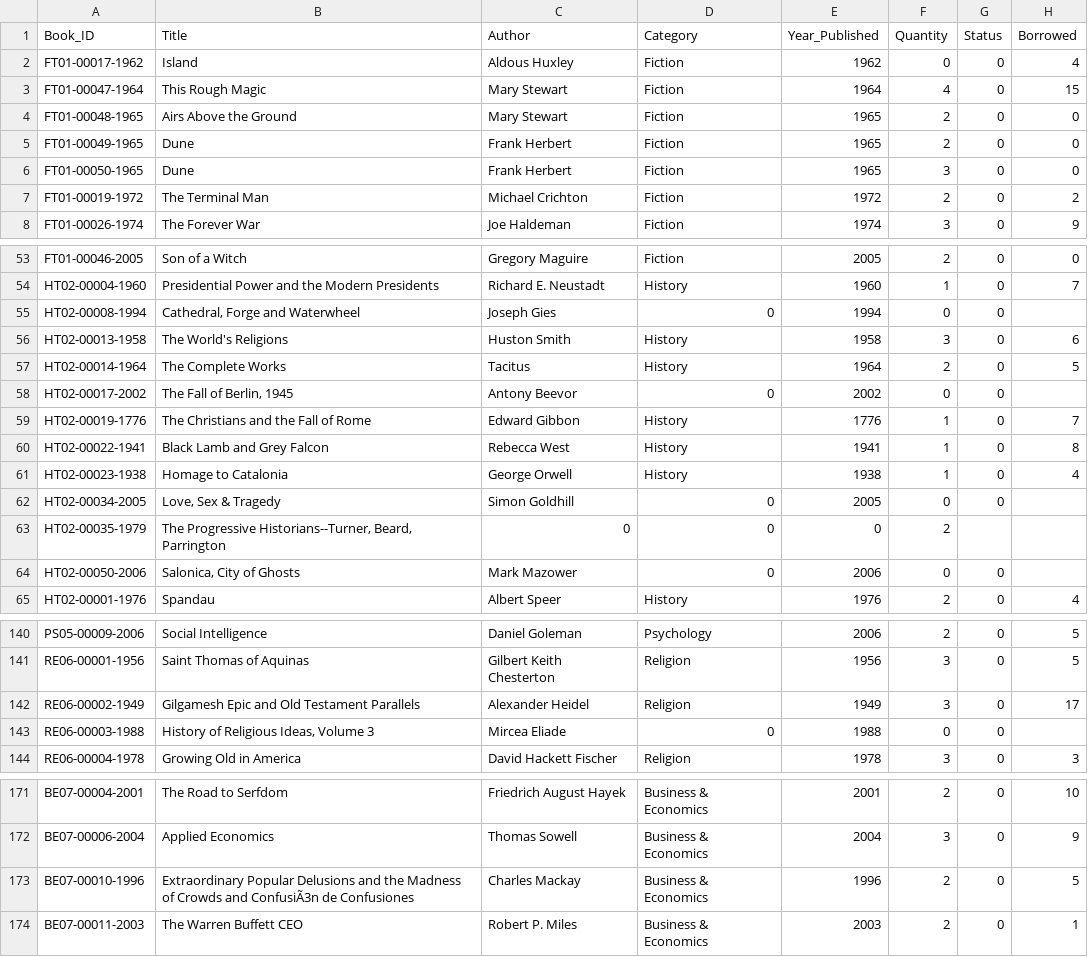
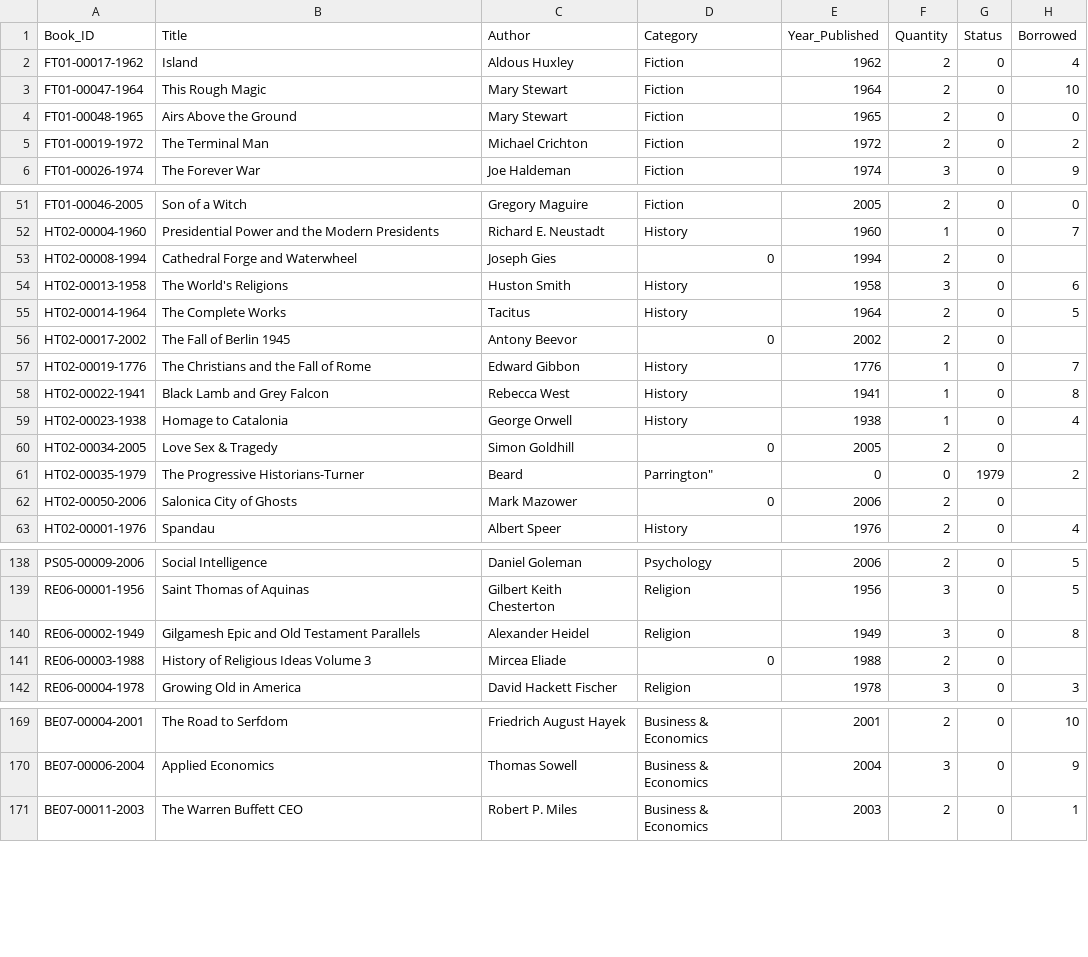
Before and after one commit to Phenwatsa/File_Code_Project_CPE112, a CSV file: DATA/Book-ID.csv, drawn as a sheet; only a part is shown, gaps mark what is left out; the diff covers the shown part only.

```diff
--- a/DATA/Book-ID.csv
+++ b/DATA/Book-ID.csv
@@ -1,7 +1,5 @@
 Book_ID,Title,Author,Category,Year_Published,Quantity,Status,Borrowed
-FT01-00017-1962,Island,Aldous Huxley,Fiction,1962,0,0,4
-FT01-00047-1964,This Rough Magic,Mary Stewart,Fiction,1964,4,0,15
+FT01-00017-1962,Island,Aldous Huxley,Fiction,1962,2,0,4
+FT01-00047-1964,This Rough Magic,Mary Stewart,Fiction,1964,2,0,10
 FT01-00048-1965,Airs Above the Ground,Mary Stewart,Fiction,1965,2,0,0
-FT01-00049-1965,Dune,Frank Herbert,Fiction,1965,2,0,0
-FT01-00050-1965,Dune,Frank Herbert,Fiction,1965,3,0,0
 FT01-00019-1972,The Terminal Man,Michael Crichton,Fiction,1972,2,0,2
@@ -54,6 +52,6 @@ FT01-00046-2005,Son of a Witch,Gregory Maguire,Fiction,2005,2,0,0
 HT02-00004-1960,Presidential Power and the Modern Presidents,Richard E. Neustadt,History,1960,1,0,7
-HT02-00008-1994,"Cathedral, Forge and Waterwheel",Joseph Gies,0,1994,0,0
+HT02-00008-1994,Cathedral Forge and Waterwheel,Joseph Gies,0,1994,2,0
 HT02-00013-1958,The World's Religions,Huston Smith,History,1958,3,0,6
 HT02-00014-1964,The Complete Works,Tacitus,History,1964,2,0,5
-HT02-00017-2002,"The Fall of Berlin, 1945",Antony Beevor,0,2002,0,0
+HT02-00017-2002,The Fall of Berlin 1945,Antony Beevor,0,2002,2,0
 HT02-00019-1776,The Christians and the Fall of Rome,Edward Gibbon,History,1776,1,0,7
@@ -61,5 +59,5 @@ HT02-00022-1941,Black Lamb and Grey Falcon,Rebecca West,History,1941,1,0,8
 HT02-00023-1938,Homage to Catalonia,George Orwell,History,1938,1,0,4
-HT02-00034-2005,"Love, Sex & Tragedy",Simon Goldhill,0,2005,0,0
-HT02-00035-1979,"The Progressive Historians--Turner, Beard, Parrington",0,0,0,2
-HT02-00050-2006,"Salonica, City of Ghosts",Mark Mazower,0,2006,0,0
+HT02-00034-2005,Love Sex & Tragedy,Simon Goldhill,0,2005,2,0
+HT02-00035-1979,The Progressive Historians-Turner, Beard, Parrington",0,0,1979,2
+HT02-00050-2006,Salonica City of Ghosts,Mark Mazower,0,2006,2,0
 HT02-00001-1976,Spandau,Albert Speer,History,1976,2,0,4
@@ -141,4 +139,4 @@ PS05-00009-2006,Social Intelligence,Daniel Goleman,Psychology,2006,2,0,5
 RE06-00001-1956,Saint Thomas of Aquinas,Gilbert Keith Chesterton,Religion,1956,3,0,5
-RE06-00002-1949,Gilgamesh Epic and Old Testament Parallels,Alexander Heidel,Religion,1949,3,0,17
-RE06-00003-1988,"History of Religious Ideas, Volume 3",Mircea Eliade,0,1988,0,0
+RE06-00002-1949,Gilgamesh Epic and Old Testament Parallels,Alexander Heidel,Religion,1949,3,0,8
+RE06-00003-1988,History of Religious Ideas Volume 3,Mircea Eliade,0,1988,2,0
 RE06-00004-1978,Growing Old in America,David Hackett Fischer,Religion,1978,3,0,3
@@ -172,3 +170,2 @@ BE07-00004-2001,The Road to Serfdom,Friedrich August Hayek,Business & Economics,
 BE07-00006-2004,Applied Economics,Thomas Sowell,Business & Economics,2004,3,0,9
-BE07-00010-1996,Extraordinary Popular Delusions and the Madness of Crowds and ConfusiÃ3n de Confusiones,Charles Mackay,Business & Economics,1996,2,0,5
 BE07-00011-2003,The Warren Buffett CEO,Robert P. Miles,Business & Economics,2003,2,0,1
```
Also changed, not shown: 22 edited cells elsewhere in this file, 1 other file.
